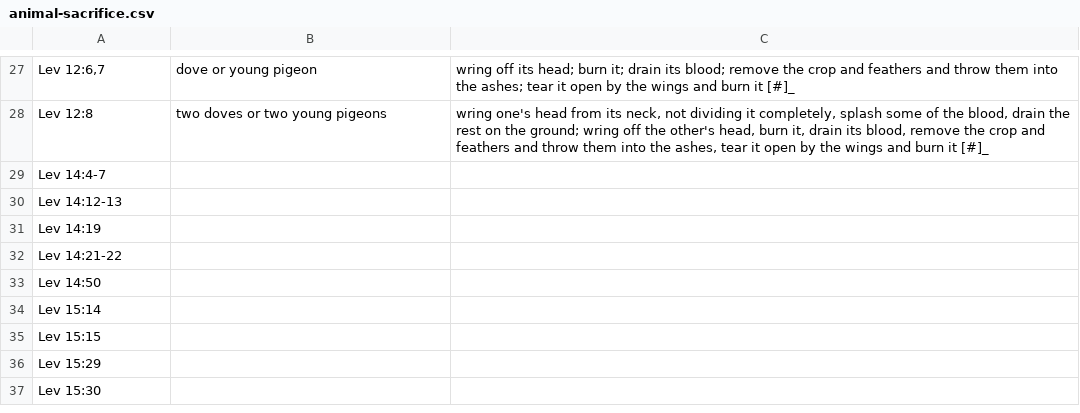
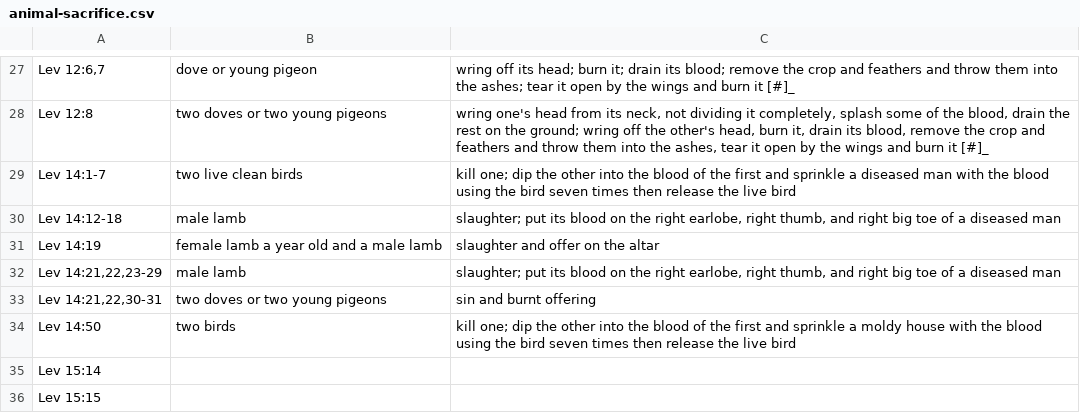
Before and after one commit to spagh-eddie/prettypinkthoughts, a CSV file: docs/source/appendices/animal-sacrifice.csv, drawn as a sheet; only a part is shown, gaps mark what is left out; the shorter side is filled out with more unchanged rows; removed rows and columns are numbered as before the commit, all else as after; the diff names each change by its address in the sheet, - before the commit and + after, or states it on an @@ line.

Commit message:
Add more sacrifices

```diff
--- a/docs/source/appendices/animal-sacrifice.csv
+++ b/docs/source/appendices/animal-sacrifice.csv
-row 29: Lev 14:4-7
-row 30: Lev 14:12-13
+row 29: Lev 14:1-7 | two live clean birds | kill one; dip the other into the blood of the first and sprinkle a diseased man with the blood using the bird seven times then release the live bird
+row 30: Lev 14:12-18 | male lamb | slaughter; put its blood on the right earlobe, right thumb, and right big toe of a diseased man
-B31: (empty)
+B31: female lamb a year old and a male lamb
-C31: (empty)
+C31: slaughter and offer on the altar
-row 32: Lev 14:21-22
+row 32: Lev 14:21,22,23-29 | male lamb | slaughter; put its blood on the right earlobe, right thumb, and right big toe of a diseased man
+row 33: Lev 14:21,22,30-31 | two doves or two young pigeons | sin and burnt offering
-B34: (empty)
+B34: two birds
-C34: (empty)
+C34: kill one; dip the other into the blood of the first and sprinkle a moldy house with the blood using the bird seven times then release the live bird
```
